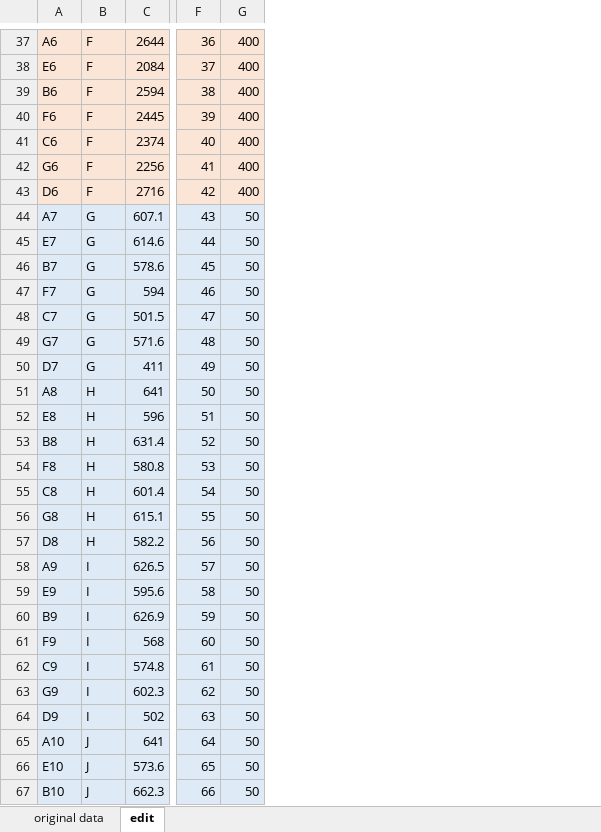
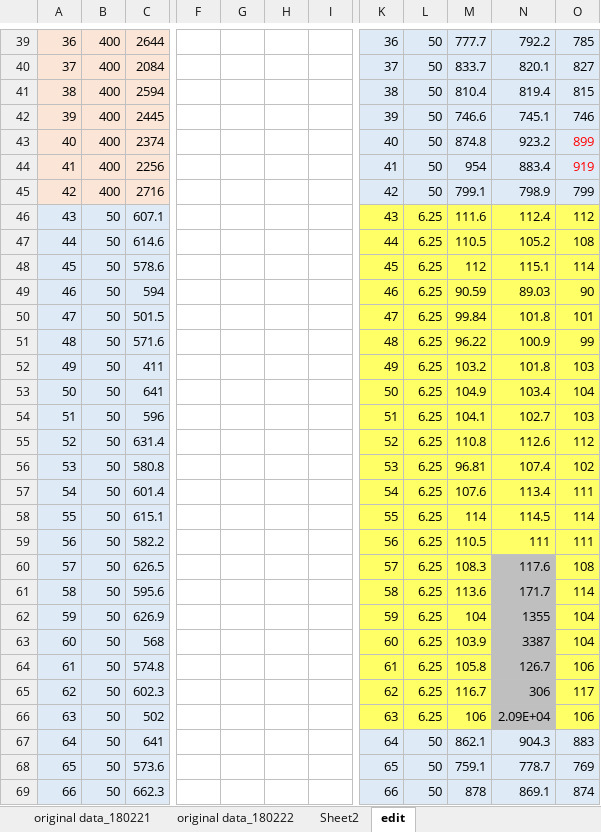
Before and after one commit to oist/labcyte-rt-optimisation, an Excel workbook: Labcyte-RT2.quantification.xlsx, sheet edit, drawn as a sheet; only a part is shown, gaps mark what is left out; values as stored, in another font and other column widths than the file's, no borders; removed rows and columns are numbered as before the commit, all else as after; the diff covers the shown part only; the diff names each change by its address in the sheet, - before the commit and + after, or states it on an @@ line.

```diff
--- a/Labcyte-RT2.quantification.xlsx (sheet edit)
+++ b/Labcyte-RT2.quantification.xlsx (sheet edit)
-sheet tab: original data
+sheet tab: original data_180221
+sheet tab: original data_180222
+sheet tab: Sheet2
-column A, rows 37-67: A6 | E6 | B6 | F6 | C6 | G6 | D6 | A7 | E7 | B7 | F7 | C7 | G7 | D7 | A8 | E8 | B8 | F8 | C8 | G8 | D8 | A9 | E9 | B9 | F9 | C9 | G9 | D9 | A10 | E10 | B10
-column B, rows 37-67: F | F | F | F | F | F | F | G | G | G | G | G | G | G | H | H | H | H | H | H | H | I | I | I | I | I | I | I | J | J | J
+column A, rows 39-69: 36 | 37 | 38 | 39 | 40 | 41 | 42 | 43 | 44 | 45 | 46 | 47 | 48 | 49 | 50 | 51 | 52 | 53 | 54 | 55 | 56 | 57 | 58 | 59 | 60 | 61 | 62 | 63 | 64 | 65 | 66
+column B, rows 39-69: 400 | 400 | 400 | 400 | 400 | 400 | 400 | 50 | 50 | 50 | 50 | 50 | 50 | 50 | 50 | 50 | 50 | 50 | 50 | 50 | 50 | 50 | 50 | 50 | 50 | 50 | 50 | 50 | 50 | 50 | 50
+column F, empty
+column G, empty
+column H, empty
+column I, empty
+column M, rows 39-69: 777.7 | 833.7 | 810.4 | 746.6 | 874.8 | 954 | 799.1 | 111.6 | 110.5 | 112 | 90.59 | 99.84 | 96.22 | 103.2 | 104.9 | 104.1 | 110.8 | 96.81 | 107.6 | 114 | 110.5 | 108.3 | 113.6 | 104 | 103.9 | 105.8 | 116.7 | 106 | 862.1 | 759.1 | 878
+column N, rows 39-69: 792.2 | 820.1 | 819.4 | 745.1 | 923.2 | 883.4 | 798.9 | 112.4 | 105.2 | 115.1 | 89.03 | 101.8 | 100.9 | 101.8 | 103.4 | 102.7 | 112.6 | 107.4 | 113.4 | 114.5 | 111 | 117.6 | 171.7 | 1355 | 3387 | 126.7 | 306 | 2.09E+04 | 904.3 | 778.7 | 869.1
+column O, rows 39-69: 785 | 827 | 815 | 746 | 899 | 919 | 799 | 112 | 108 | 114 | 90 | 101 | 99 | 103 | 104 | 103 | 112 | 102 | 111 | 114 | 111 | 108 | 114 | 104 | 104 | 106 | 117 | 106 | 883 | 769 | 874
-K39:L45 fill: #FBE5D6
+K39:L45 fill: #DEEBF7
-L39:L45: 400
+L39:L45: 50
-K46:L66 fill: #DEEBF7
+K46:L66 fill: #FFFF66
-L46:L66: 50
+L46:L66: 6.25
```
Also changed, not shown: 2 added rows, 1 added column, 35 edited cells and cell formats elsewhere in this sheet, formulas that keep their value.
